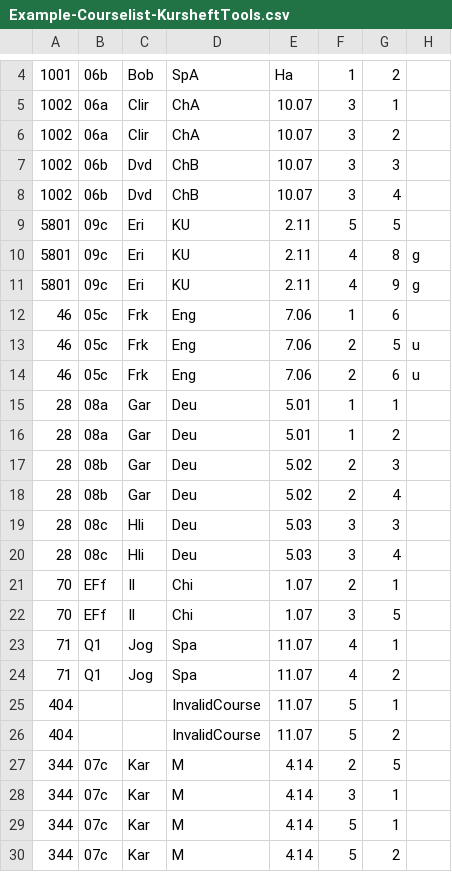
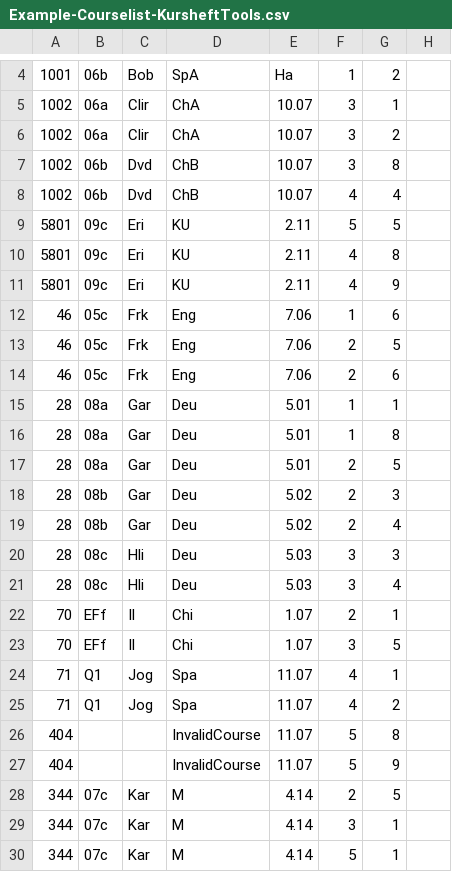
Before and after one commit to ChuangSheep/KursheftTools, a CSV file: ExampleDataForTest/Example-Courselist-KursheftTools.csv, drawn as a sheet; only a part is shown, gaps mark what is left out; the shorter side is filled out with more unchanged rows.

Commit message:
Moved the version to 1.0.2.0, changed the format of the course list (.csv), improved Readability
The 8th column of the course list will no longer be used as the information for even/odd week. The 7th column which shows the hours will now be used for this purpose. 8 means even week and 9 odd week.

The README.md is updated with the newest info.

```diff
--- a/ExampleDataForTest/Example-Courselist-KursheftTools.csv
+++ b/ExampleDataForTest/Example-Courselist-KursheftTools.csv
@@ -6,12 +6,13 @@
 1002;"06a";"Clir";"ChA";"10.07";3;2;;
-1002;"06b";"Dvd";"ChB";"10.07";3;3;;
-1002;"06b";"Dvd";"ChB";"10.07";3;4;;
+1002;"06b";"Dvd";"ChB";"10.07";3;8;;
+1002;"06b";"Dvd";"ChB";"10.07";4;4;;
 5801;"09c";"Eri";"KU";"2.11";5;5;;
-5801;"09c";"Eri";"KU";"2.11";4;8;g;
-5801;"09c";"Eri";"KU";"2.11";4;9;g;
+5801;"09c";"Eri";"KU";"2.11";4;8;;
+5801;"09c";"Eri";"KU";"2.11";4;9;;
 46;"05c";"Frk";"Eng";"7.06";1;6;;
-46;"05c";"Frk";"Eng";"7.06";2;5;u;
-46;"05c";"Frk";"Eng";"7.06";2;6;u;
+46;"05c";"Frk";"Eng";"7.06";2;5;;
+46;"05c";"Frk";"Eng";"7.06";2;6;;
 28;"08a";"Gar";"Deu";"5.01";1;1;;
-28;"08a";"Gar";"Deu";"5.01";1;2;;
+28;"08a";"Gar";"Deu";"5.01";1;8;;
+28;"08a";"Gar";"Deu";"5.01";2;5;;
 28;"08b";"Gar";"Deu";"5.02";2;3;;
@@ -24,4 +25,4 @@
 71;"Q1";"Jog";"Spa";"11.07";4;2;;
-404;"";"";"InvalidCourse";"11.07";5;1;;
-404;"";"";"InvalidCourse";"11.07";5;2;;
+404;"";"";"InvalidCourse";"11.07";5;8;;
+404;"";"";"InvalidCourse";"11.07";5;9;;
 344;"07c";"Kar";"M";"4.14";2;5;;
```
Also changed, not shown: 16 other files.
